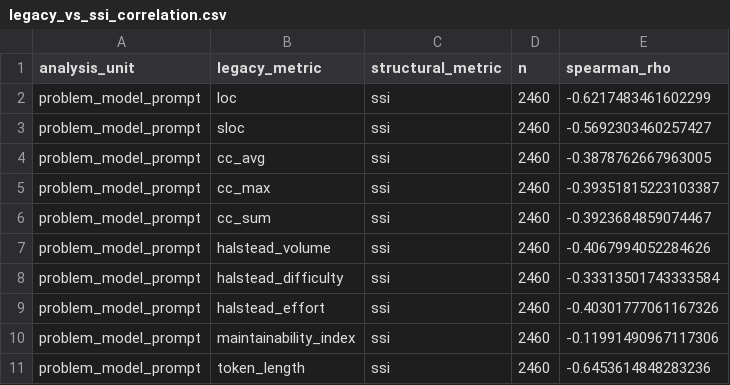
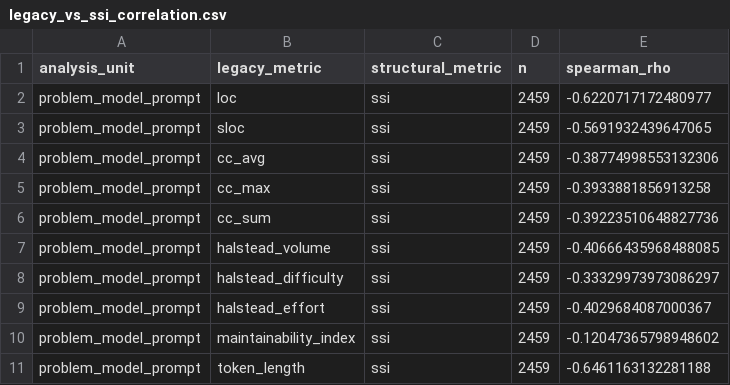
Before and after one commit to jelee0527/llm-ast-reliability, a CSV file: results/legacy_vs_ssi_correlation.csv, drawn as a sheet.

```diff
--- a/results/legacy_vs_ssi_correlation.csv
+++ b/results/legacy_vs_ssi_correlation.csv
@@ -1,11 +1,11 @@
 analysis_unit,legacy_metric,structural_metric,n,spearman_rho
-problem_model_prompt,loc,ssi,2460,-0.6217483461602299
-problem_model_prompt,sloc,ssi,2460,-0.5692303460257427
-problem_model_prompt,cc_avg,ssi,2460,-0.3878762667963005
-problem_model_prompt,cc_max,ssi,2460,-0.39351815223103387
-problem_model_prompt,cc_sum,ssi,2460,-0.3923684859074467
-problem_model_prompt,halstead_volume,ssi,2460,-0.4067994052284626
-problem_model_prompt,halstead_difficulty,ssi,2460,-0.33313501743333584
-problem_model_prompt,halstead_effort,ssi,2460,-0.40301777061167326
-problem_model_prompt,maintainability_index,ssi,2460,-0.11991490967117306
-problem_model_prompt,token_length,ssi,2460,-0.6453614848283236
+problem_model_prompt,loc,ssi,2459,-0.6220717172480977
+problem_model_prompt,sloc,ssi,2459,-0.5691932439647065
+problem_model_prompt,cc_avg,ssi,2459,-0.38774998553132306
+problem_model_prompt,cc_max,ssi,2459,-0.3933881856913258
+problem_model_prompt,cc_sum,ssi,2459,-0.39223510648827736
+problem_model_prompt,halstead_volume,ssi,2459,-0.40666435968488085
+problem_model_prompt,halstead_difficulty,ssi,2459,-0.33329973973086297
+problem_model_prompt,halstead_effort,ssi,2459,-0.4029684087000367
+problem_model_prompt,maintainability_index,ssi,2459,-0.12047365798948602
+problem_model_prompt,token_length,ssi,2459,-0.6461163132281188
```
Also changed, not shown: results/legacy_vs_structural_model_comparison.csv, results/legacy_vs_structural_prompt_comparison.csv, 50 other files.
